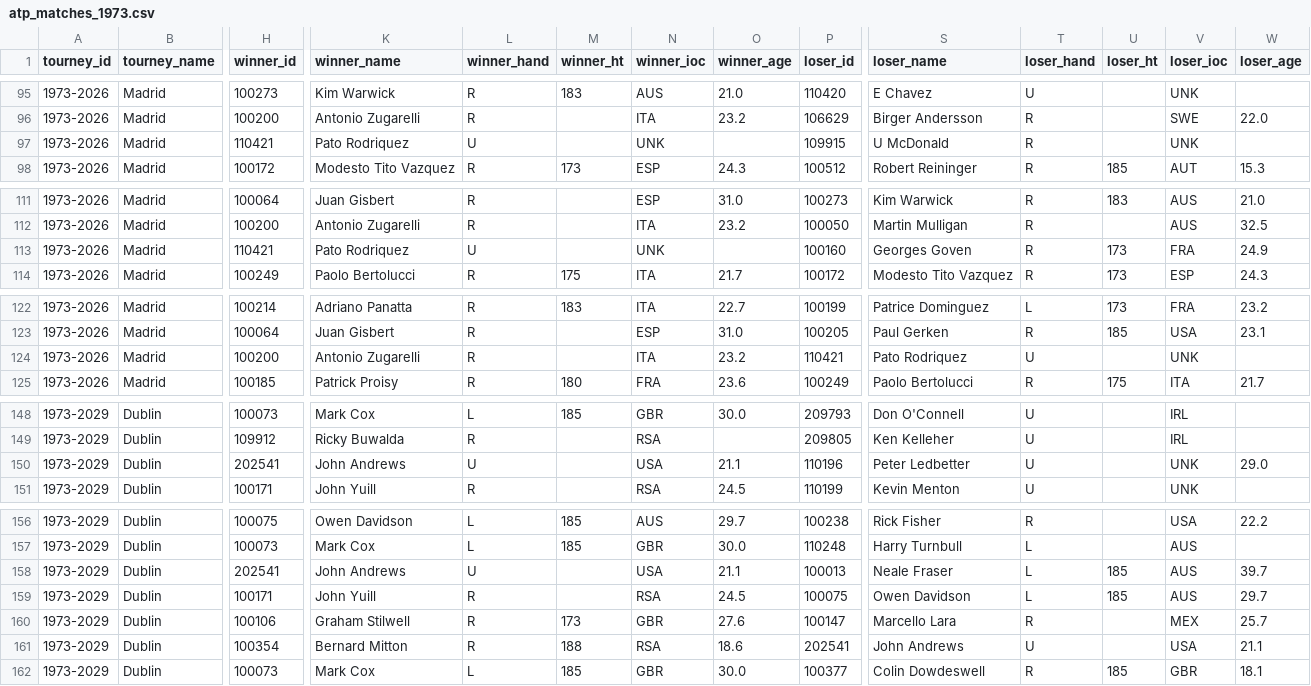
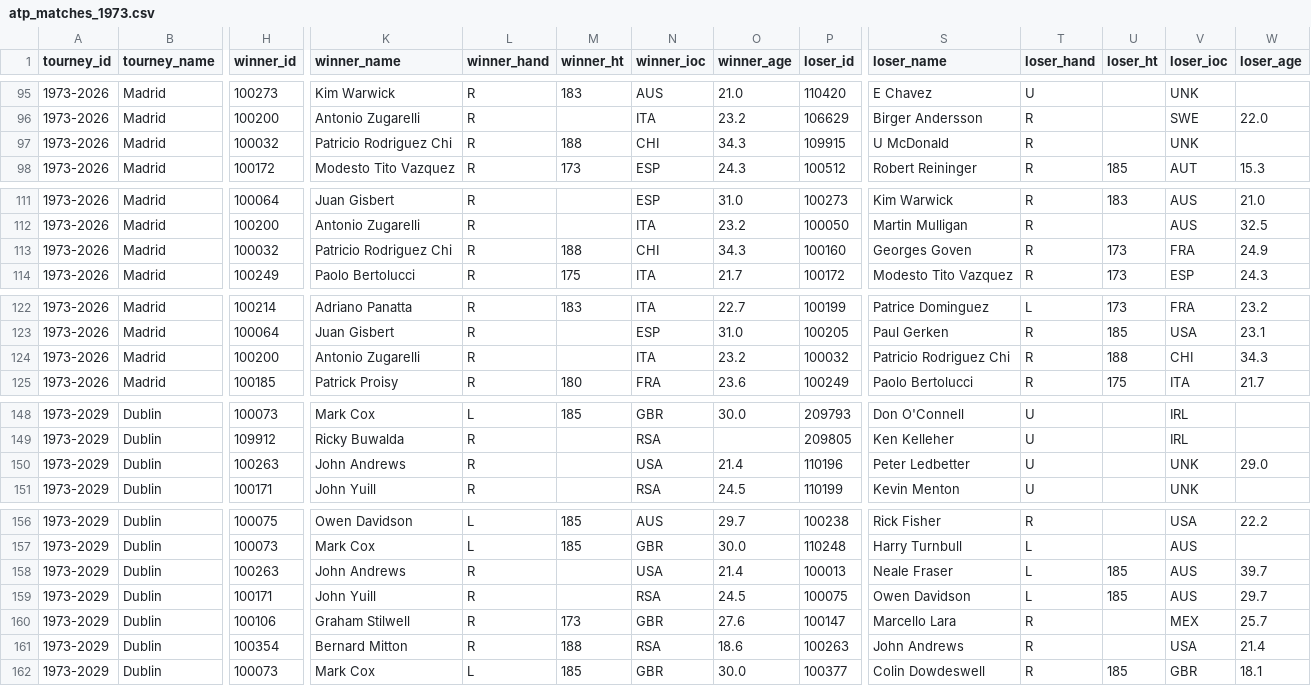
Before and after one commit to JeffSackmann/tennis_atp, a CSV file: atp_matches_1973.csv, drawn as a sheet; only a part is shown, gaps mark what is left out; the diff covers the shown part only; the diff names each change by its address in the sheet, - before the commit and + after, or states it on an @@ line.

```diff
--- a/atp_matches_1973.csv
+++ b/atp_matches_1973.csv
-H97 (winner_id): 110421
+H97 (winner_id): 100032
-K97 (winner_name): Pato Rodriquez
+K97 (winner_name): Patricio Rodriguez Chi
-L97 (winner_hand): U
+L97 (winner_hand): R
-M97 (winner_ht): (empty)
+M97 (winner_ht): 188
-N97 (winner_ioc): UNK
+N97 (winner_ioc): CHI
-O97 (winner_age): (empty)
+O97 (winner_age): 34.3
-H113 (winner_id): 110421
+H113 (winner_id): 100032
-K113 (winner_name): Pato Rodriquez
+K113 (winner_name): Patricio Rodriguez Chi
-L113 (winner_hand): U
+L113 (winner_hand): R
-M113 (winner_ht): (empty)
+M113 (winner_ht): 188
-N113 (winner_ioc): UNK
+N113 (winner_ioc): CHI
-O113 (winner_age): (empty)
+O113 (winner_age): 34.3
-P124 (loser_id): 110421
+P124 (loser_id): 100032
-S124 (loser_name): Pato Rodriquez
+S124 (loser_name): Patricio Rodriguez Chi
-T124 (loser_hand): U
+T124 (loser_hand): R
-U124 (loser_ht): (empty)
+U124 (loser_ht): 188
-V124 (loser_ioc): UNK
+V124 (loser_ioc): CHI
-W124 (loser_age): (empty)
+W124 (loser_age): 34.3
-H150 (winner_id): 202541
+H150 (winner_id): 100263
-L150 (winner_hand): U
+L150 (winner_hand): R
-O150 (winner_age): 21.1
+O150 (winner_age): 21.4
-H158 (winner_id): 202541
+H158 (winner_id): 100263
-L158 (winner_hand): U
+L158 (winner_hand): R
-O158 (winner_age): 21.1
+O158 (winner_age): 21.4
-P161 (loser_id): 202541
+P161 (loser_id): 100263
-T161 (loser_hand): U
+T161 (loser_hand): R
-W161 (loser_age): 21.1
+W161 (loser_age): 21.4
```
Also changed, not shown: 4 edited cells elsewhere in this file, atp_matches_1975.csv, atp_matches_1978.csv, 17 other files.
